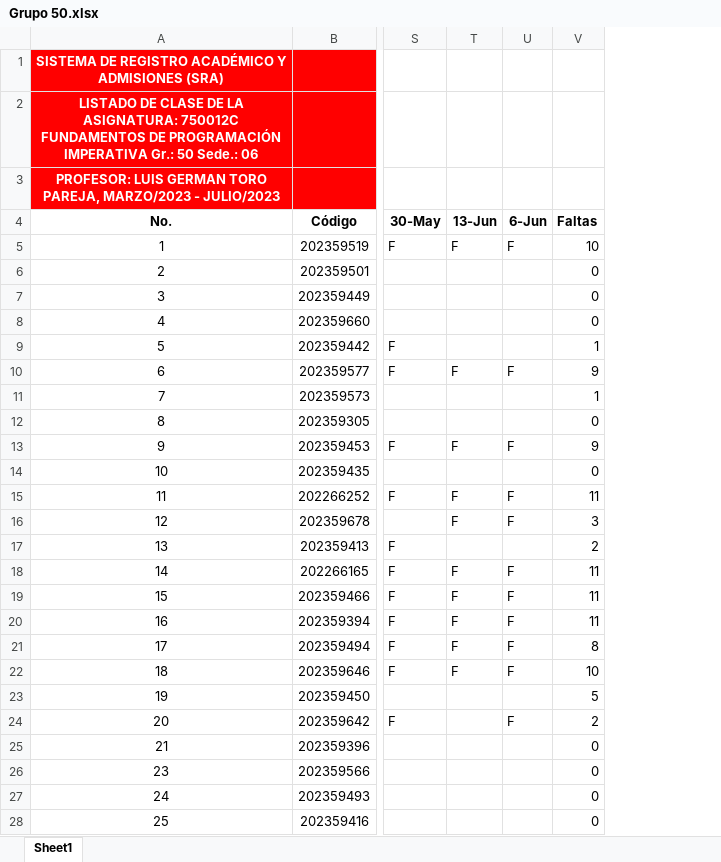
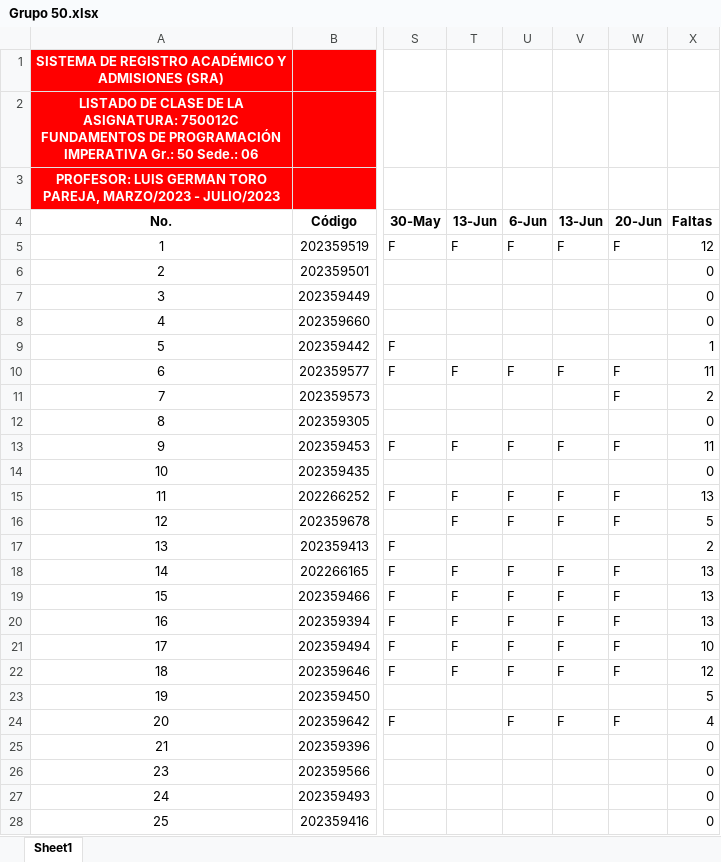
Before and after one commit to AlejandroSierraUV26/Programacion_Imperactiva_Monitorias, an Excel workbook: Asistencia/Grupo 50.xlsx, sheet Sheet1, drawn as a sheet; only a part is shown, gaps mark what is left out; values as stored, in another font and other column widths than the file's, no borders; conditional formats not drawn; addresses are those after the commit; the diff covers the shown part only; the diff names each change by its address in the sheet, - before the commit and + after, or states it on an @@ line.

```diff
--- a/Asistencia/Grupo 50.xlsx (sheet Sheet1)
+++ b/Asistencia/Grupo 50.xlsx (sheet Sheet1)
+column V (13-Jun), rows 5-24: F |  |  |  |  | F |  |  | F |  | F | F |  | F | F | F | F | F |  | F
+column W (20-Jun), rows 5-24: F |  |  |  |  | F | F |  | F |  | F | F |  | F | F | F | F | F |  | F
-X5 (Faltas): 10
+X5 (Faltas): 12
-X10 (Faltas): 9
+X10 (Faltas): 11
-X11 (Faltas): 1
+X11 (Faltas): 2
-X13 (Faltas): 9
+X13 (Faltas): 11
-X15 (Faltas): 11
+X15 (Faltas): 13
-X16 (Faltas): 3
+X16 (Faltas): 5
-X18:X20 (Faltas): 11
+X18:X20 (Faltas): 13
-X21 (Faltas): 8
+X21 (Faltas): 10
-X22 (Faltas): 10
+X22 (Faltas): 12
-X24 (Faltas): 2
+X24 (Faltas): 4
```
Also changed, not shown: 8 edited cells elsewhere in this sheet, formulas that keep their value, 2 other files.
